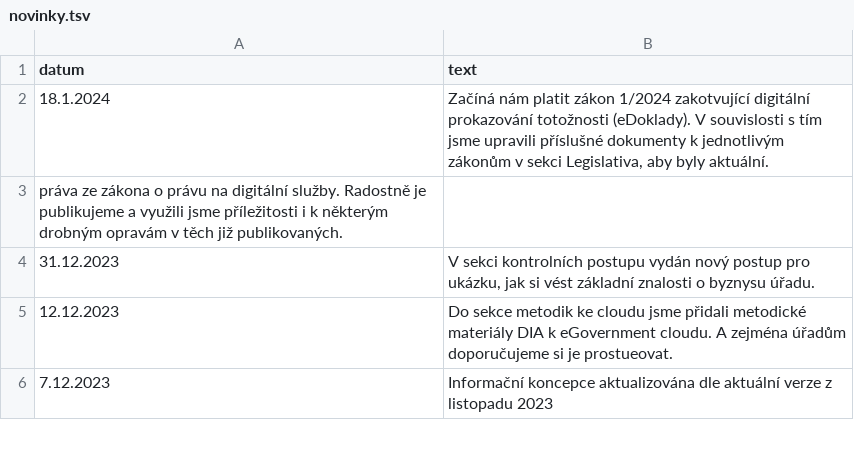
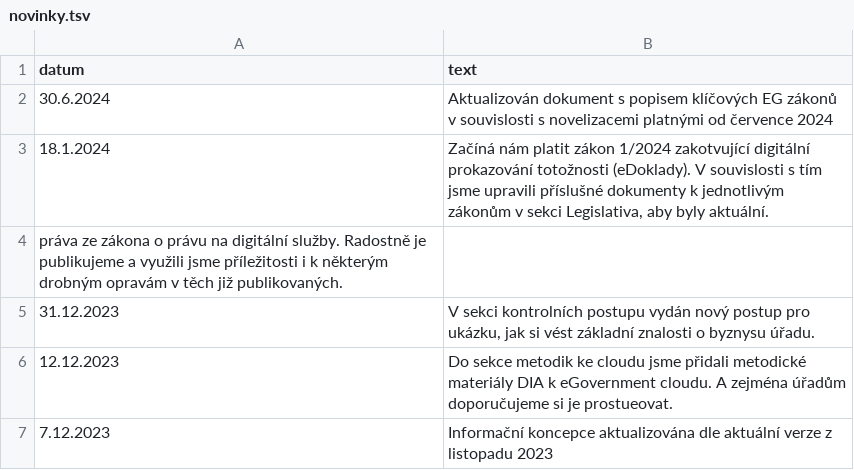
Before and after one commit to egdilna/metodiky, a TSV file: _data/novinky.tsv, drawn as a sheet; only a part is shown.

```diff
--- a/_data/novinky.tsv
+++ b/_data/novinky.tsv
@@ -1,2 +1,3 @@
 datum	text
+30.6.2024	Aktualizován dokument s popisem klíčových EG zákonů v souvislosti s novelizacemi platnými od července 2024
 18.1.2024	Začíná nám platit zákon 1/2024 zakotvující digitální prokazování totožnosti (eDoklady). V souvislosti s tím jsme upravili příslušné dokumenty k jednotlivým zákonům v sekci Legislativa, aby byly aktuální.
```
Also changed, not shown: 3 other files.
